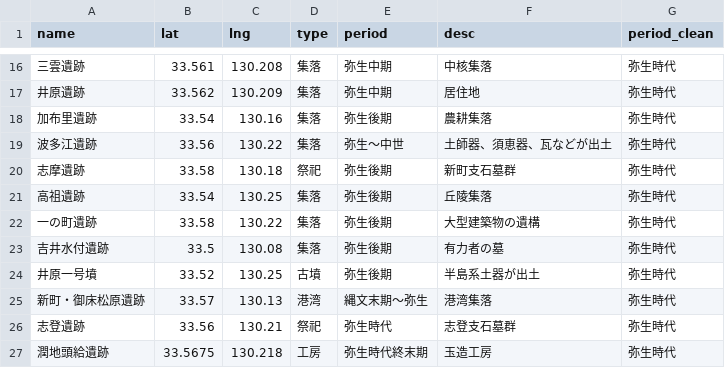
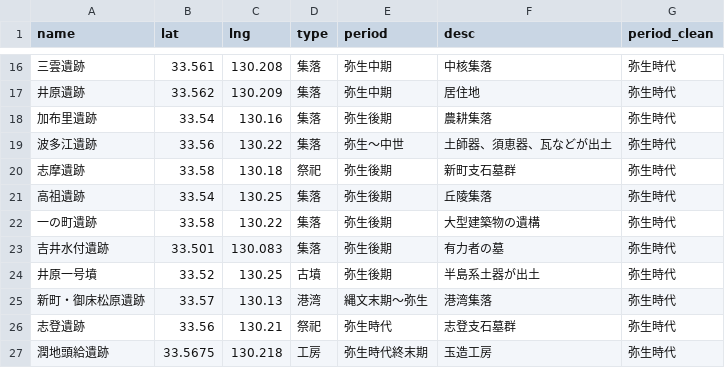
Before and after one commit to yuda0629/ito-museum-app3, a CSV file: ito_sites_master.csv, drawn as a sheet; only a part is shown, gaps mark what is left out.

```diff
--- a/ito_sites_master.csv
+++ b/ito_sites_master.csv
@@ -22,3 +22,3 @@
 一の町遺跡,33.58,130.22,集落,弥生後期,大型建築物の遺構,弥生時代
-吉井水付遺跡,33.5,130.08,集落,弥生後期,有力者の墓,弥生時代
+吉井水付遺跡,33.501,130.083,集落,弥生後期,有力者の墓,弥生時代
 井原一号墳,33.52,130.25,古墳,弥生後期,半島系土器が出土,弥生時代
```
